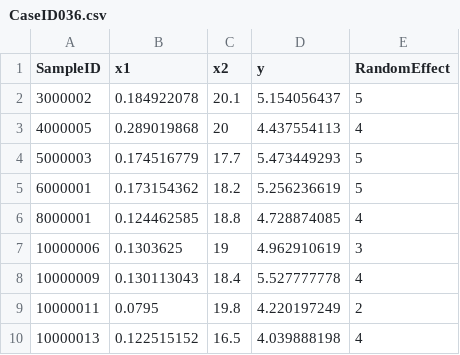
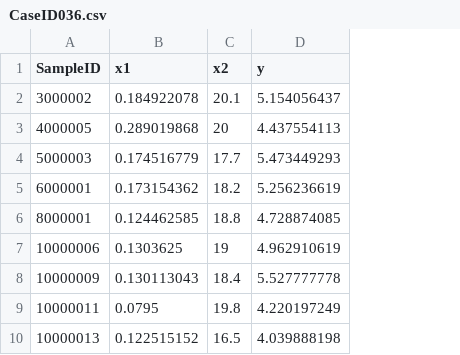
Before and after one commit to sebastian-birk/MultiStressorImpacts, a CSV file: CaseID036.csv, drawn as a sheet; only a part is shown; the diff names each change by its address in the sheet, - before the commit and + after, or states it on an @@ line.

```diff
--- a/CaseID036.csv
+++ b/CaseID036.csv
-column E (RandomEffect), rows 2-10: 5 | 4 | 5 | 5 | 4 | 3 | 4 | 2 | 4
```
Also changed, not shown: CaseID035.csv, 4 other files.
